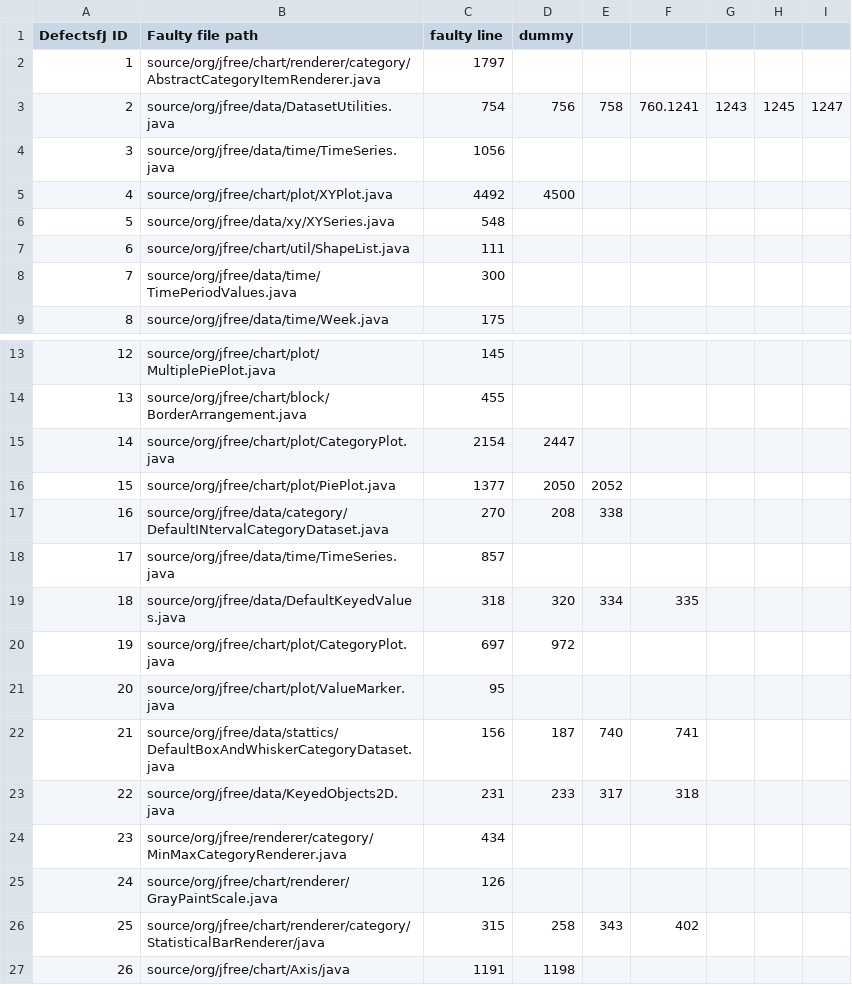
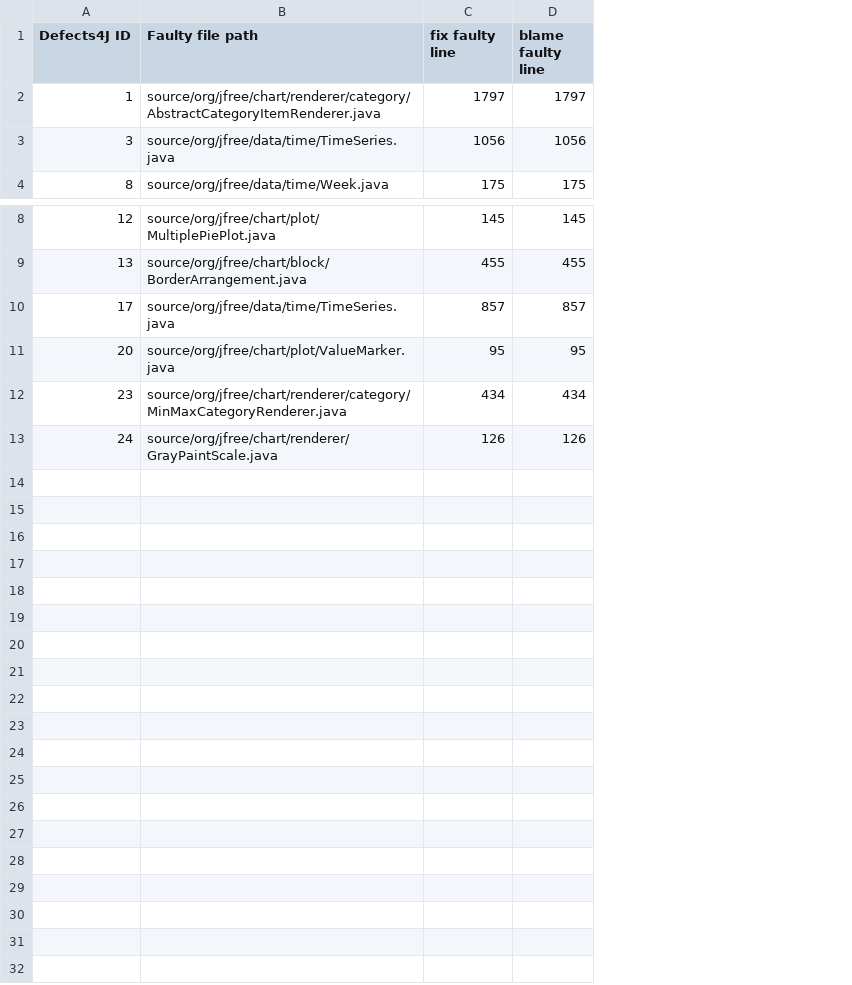
Before and after one commit to HGUISEL/APR, a CSV file: pool/commit_collector/inputs/Chart.csv, drawn as a sheet; only a part is shown, gaps mark what is left out; removed rows and columns are numbered as before the commit, all else as after; the diff names each change by its address in the sheet, - before the commit and + after, or states it on an @@ line.

```diff
--- a/pool/commit_collector/inputs/Chart.csv
+++ b/pool/commit_collector/inputs/Chart.csv
-column D (dummy), empty
-column E, empty
-column F, empty
-column G, empty
-column H, empty
-column I, empty
+column D (blame faulty line), rows 2-4: 1797 | 1056 | 175; rows 8-13: 145 | 455 | 857 | 95 | 434 | 126
-A1: DefectsfJ ID
+A1: Defects4J ID
-C1: faulty line
+C1: fix faulty line
-row 3: 2 | source/org/jfree/data/DatasetUtilities.java | 754 | 756 | 758 | 760.1241 | 1243 | 1245 | 1247
-row 5: 4 | source/org/jfree/chart/plot/XYPlot.java | 4492 | 4500
-row 6: 5 | source/org/jfree/data/xy/XYSeries.java | 548
-row 7: 6 | source/org/jfree/chart/util/ShapeList.java | 111
-row 8: 7 | source/org/jfree/data/time/TimePeriodValues.java | 300
-row 15: 14 | source/org/jfree/chart/plot/CategoryPlot.java | 2154 | 2447
-row 16: 15 | source/org/jfree/chart/plot/PiePlot.java | 1377 | 2050 | 2052
-row 17: 16 | source/org/jfree/data/category/DefaultINtervalCategoryDataset.java | 270 | 208 | 338
-row 19: 18 | source/org/jfree/data/DefaultKeyedValues.java | 318 | 320 | 334 | 335
-row 20: 19 | source/org/jfree/chart/plot/CategoryPlot.java | 697 | 972
-row 22: 21 | source/org/jfree/data/stattics/DefaultBoxAndWhiskerCategoryDataset.java | 156 | 187 | 740 | 741
-row 23: 22 | source/org/jfree/data/KeyedObjects2D.java | 231 | 233 | 317 | 318
-B12 (Faulty file path): source/org/jfree/renderer/category/MinMaxCategoryRenderer.java
+B12 (Faulty file path): source/org/jfree/chart/renderer/category/MinMaxCategoryRenderer.java
-row 26: 25 | source/org/jfree/chart/renderer/category/StatisticalBarRenderer/java | 315 | 258 | 343 | 402
-row 27: 26 | source/org/jfree/chart/Axis/java | 1191 | 1198
```
Also changed, not shown: pool/commit_collector/inputs/Math.csv, 11 other files.
